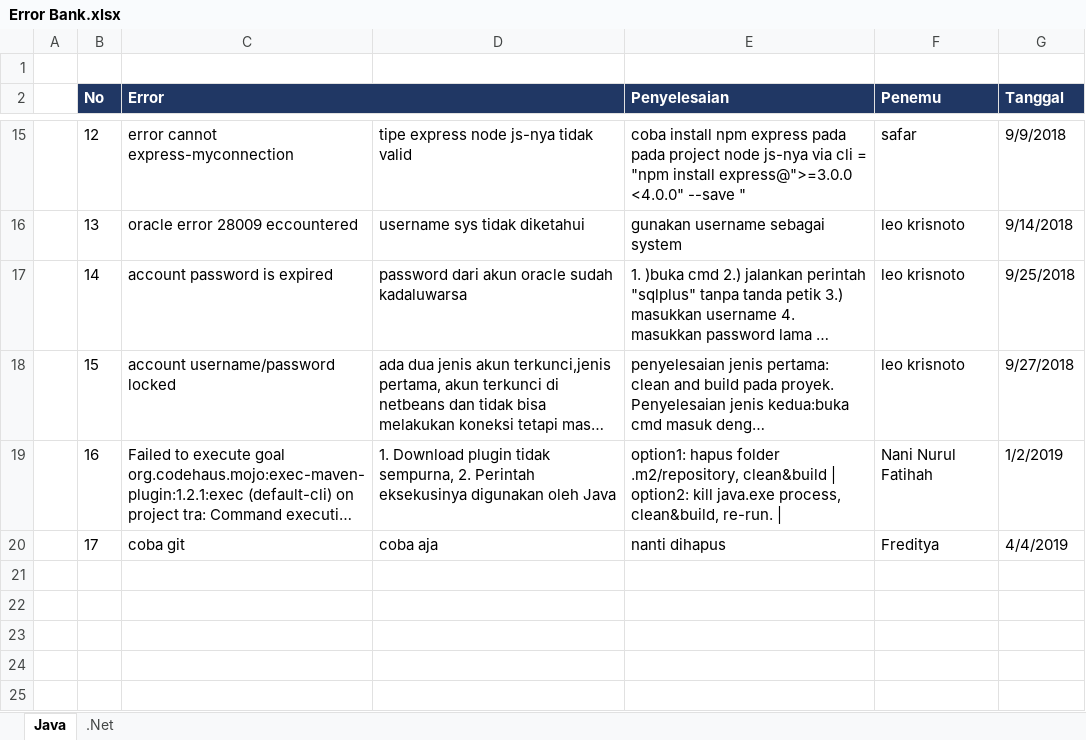
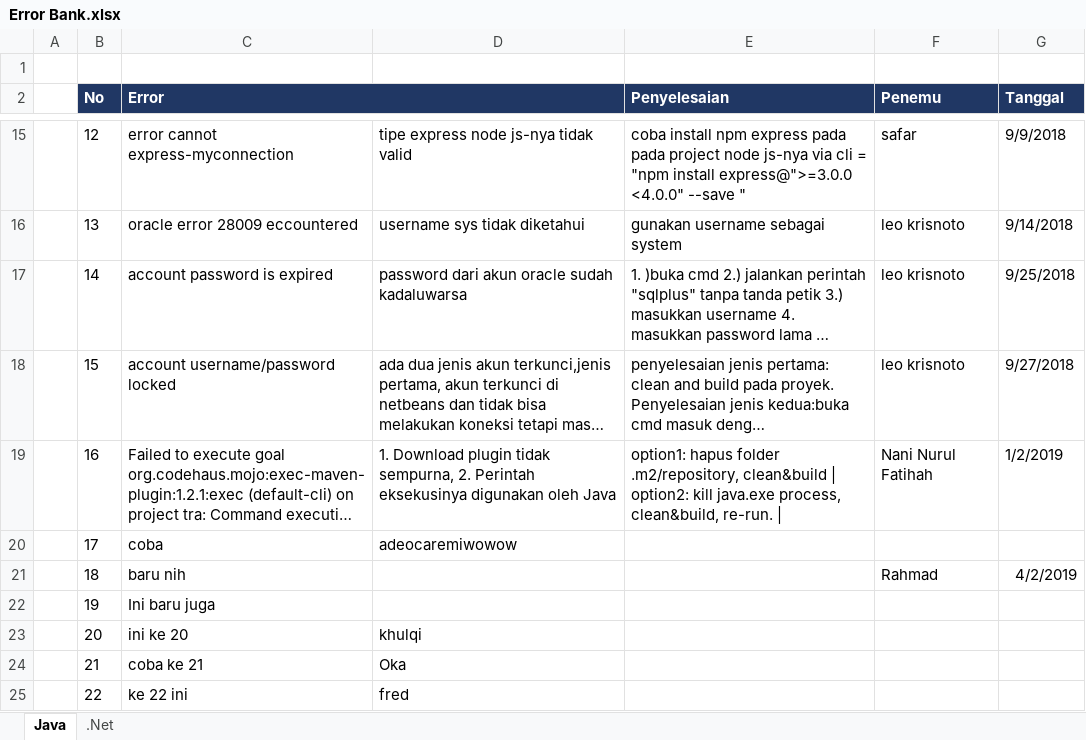
Before and after one commit to ignatiussantosa25/Errors-Bank-Bootcamp, an Excel workbook: Error Bank.xlsx, sheet Java, drawn as a sheet; only a part is shown, gaps mark what is left out; long unchanged cells end in …; values as stored, in another font and other column widths than the file's, no borders; the diff names each change by its address in the sheet, - before the commit and + after, or states it on an @@ line.

Commit message:
coba no 22 ni :)

```diff
--- a/Error Bank.xlsx (sheet Java)
+++ b/Error Bank.xlsx (sheet Java)
-C20 (Error): coba git
+C20 (Error): coba
-D20: coba aja
+D20: adeocaremiwowow
-E20 (Penyelesaian): nanti dihapus
+E20 (Penyelesaian): (empty)
-F20 (Penemu): Freditya
+F20 (Penemu): (empty)
-G20 (Tanggal): 4/4/2019
+G20 (Tanggal): (empty)
+row 21:  | 18 | baru nih |  |  | Rahmad | 4/2/2019
+row 22:  | 19 | Ini baru juga
+row 23:  | 20 | ini ke 20 | khulqi
+row 24:  | 21 | coba ke 21 | Oka
+row 25:  | 22 | ke 22 ini | fred
```
